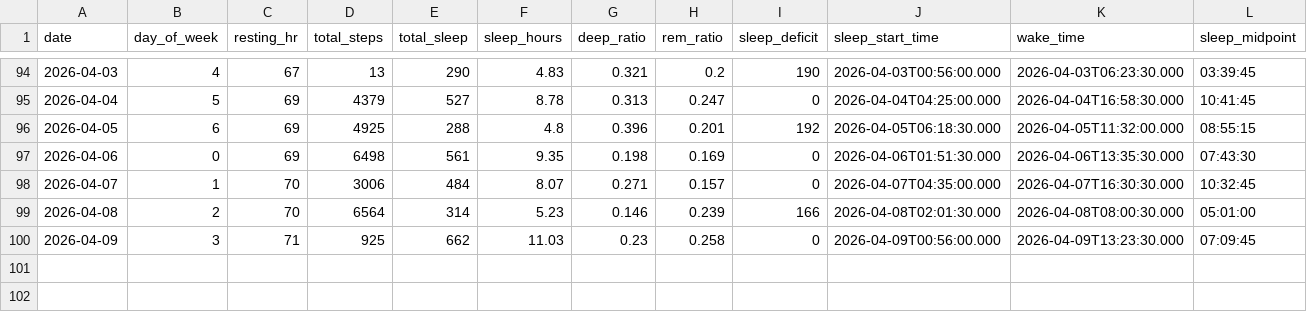
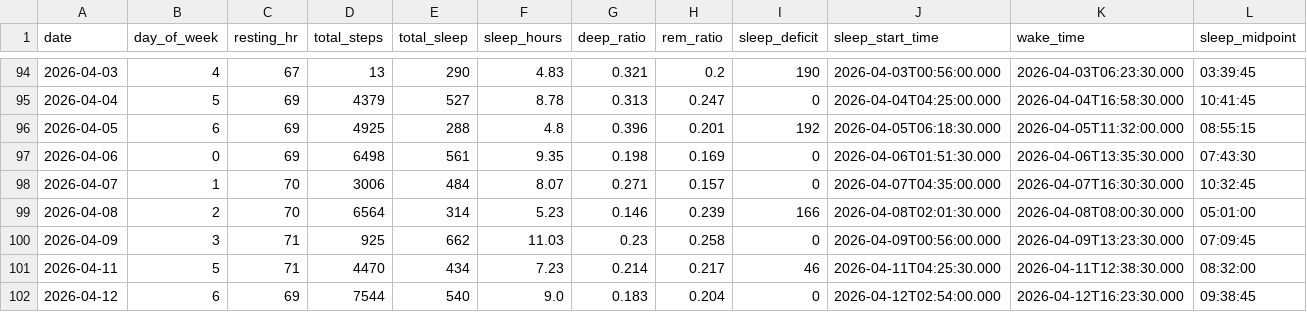
Before and after one commit to riyaaryan2004/minor2, a CSV file: Minor_1/data/daily_data.csv, drawn as a sheet; only a part is shown, gaps mark what is left out; rows hold the shown columns only; the diff names each change by its address in the sheet, - before the commit and + after, or states it on an @@ line.

```diff
--- a/Minor_1/data/daily_data.csv
+++ b/Minor_1/data/daily_data.csv
+row 101: 2026-04-11 | 5 | 71 | 4470 | 434 | 7.23 | 0.214 | 0.217 | 46 | 2026-04-11T04:25:30.000 | 2026-04-11T12:38:30.000 | 08:32:00
+row 102: 2026-04-12 | 6 | 69 | 7544 | 540 | 9.0 | 0.183 | 0.204 | 0 | 2026-04-12T02:54:00.000 | 2026-04-12T16:23:30.000 | 09:38:45
```
Also changed, not shown: Minor_1/data/hourly_data.csv, 4 other files.
